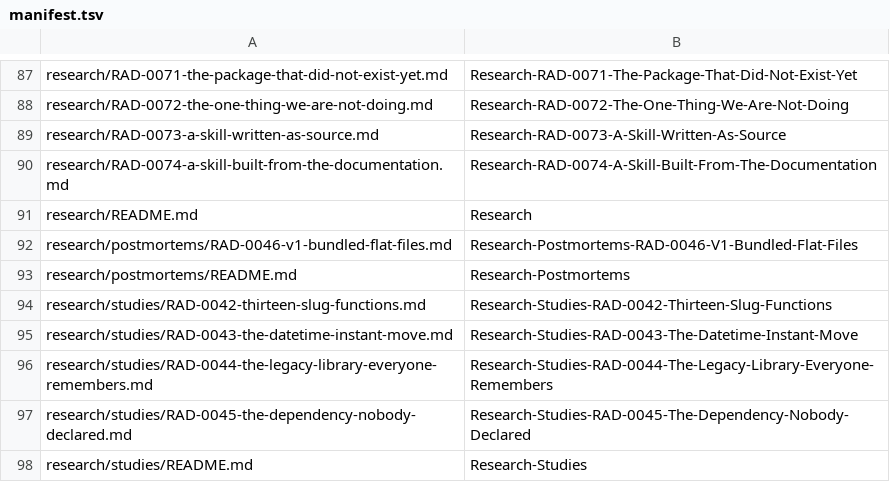
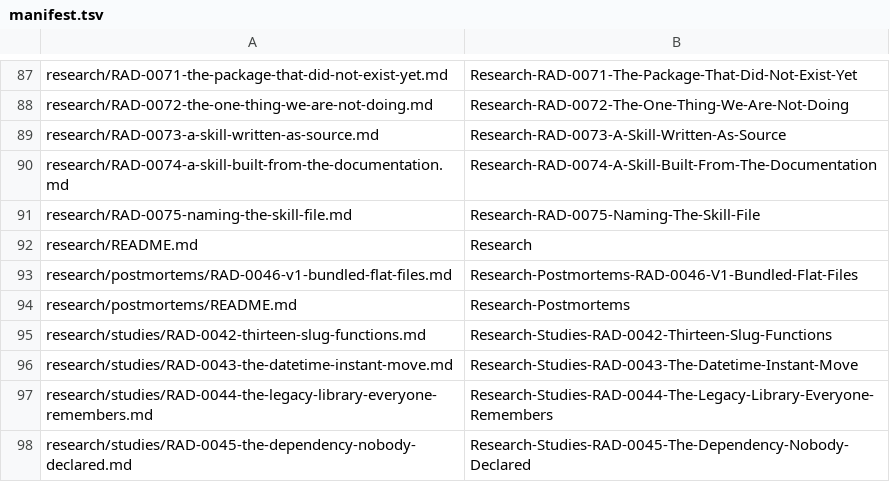
Before and after one commit to dependencyskills/dependencyskills, a TSV file: docs/knowledge/.gh-wiki-sync/manifest.tsv, drawn as a sheet; only a part is shown, gaps mark what is left out; the shorter side is filled out with more unchanged rows; the diff names each change by its address in the sheet, - before the commit and + after, or states it on an @@ line.

Commit message:
Run the hook arm, add project modules to the pointer, and investigate the skill file's name - uptake: keep the hook's script and skill outside the workspace and log hook output with --include-hook-events - Find a post-edit hook gets the default Claude model to rewrite its misuse 3 of 3, and Haiku 4.5 ignores the delivered skill 3 of 3 - pkgindex: add --project to list skills from a multi-module build's own modules, linked in place - naming-candidates: measure a plain SKILL.md surviving each ecosystem's publishing, and probe agent recognition of candidate names - RAD-0073: record the hook results, the invalidated runs, and the local-module pointer - RAD-0075: weigh names for the skill file and lead with SKILL.md over skill-info.<ext>
Signed-off-by: Brill Pappin <3903833+bpappin@users.noreply.github.com>

```diff
--- a/docs/knowledge/.gh-wiki-sync/manifest.tsv
+++ b/docs/knowledge/.gh-wiki-sync/manifest.tsv
+row 91: research/RAD-0075-naming-the-skill-file.md | Research-RAD-0075-Naming-The-Skill-File
```
Also changed, not shown: 14 other files.
